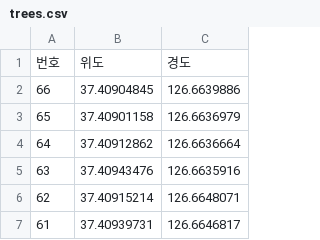
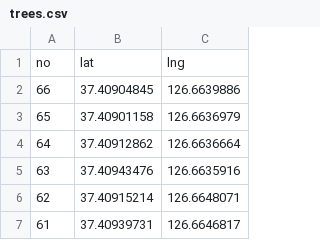
Before and after one commit to kangyunnkoo/tree-survey, a CSV file: trees.csv, drawn as a sheet; only a part is shown; removed rows and columns are numbered as before the commit, all else as after; the diff names each change by its address in the sheet, - before the commit and + after, or states it on an @@ line.

Commit message:
Update trees.csv

```diff
--- a/trees.csv
+++ b/trees.csv
-row 1: 번호 | 위도 | 경도
+row 1: no | lat | lng
```
